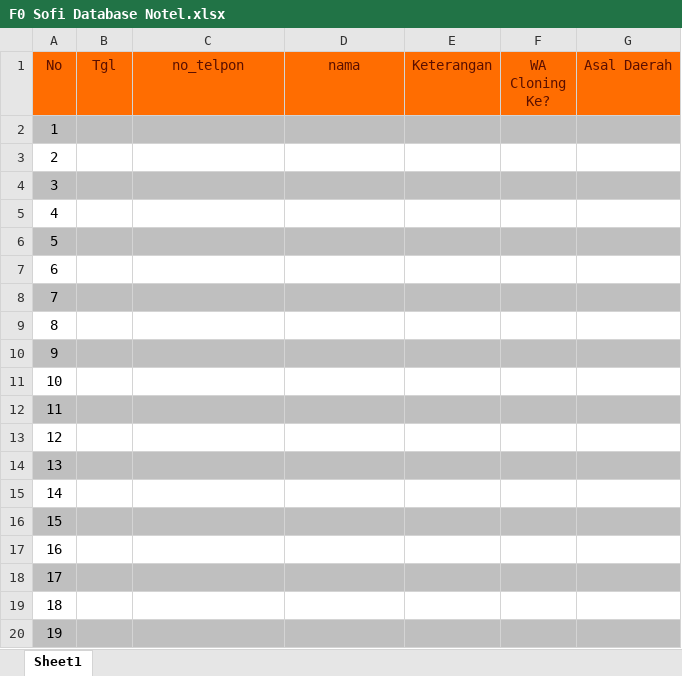
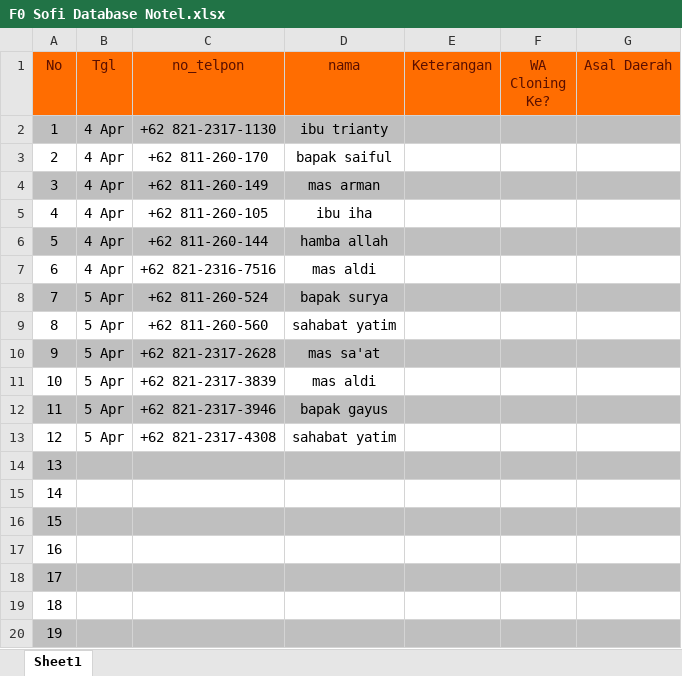
Before and after one commit to UcupYabuki/Yabuki_Data, an Excel workbook: database/sofi/F0 Sofi Database Notel.xlsx, sheet Sheet1, drawn as a sheet; only a part is shown; values as stored, in another font and other column widths than the file's, no borders; the diff names each change by its address in the sheet, - before the commit and + after, or states it on an @@ line.

```diff
--- a/database/sofi/F0 Sofi Database Notel.xlsx (sheet Sheet1)
+++ b/database/sofi/F0 Sofi Database Notel.xlsx (sheet Sheet1)
-B2:B7 (Tgl): (empty)
+B2:B7 (Tgl): 4 Apr
-C2 (no_telpon): (empty)
+C2 (no_telpon): +62 821-2317-1130
-D2 (nama): (empty)
+D2 (nama): ibu trianty
-C3 (no_telpon): (empty)
+C3 (no_telpon): +62 811-260-170
-D3 (nama): (empty)
+D3 (nama): bapak saiful
-C4 (no_telpon): (empty)
+C4 (no_telpon): +62 811-260-149
-D4 (nama): (empty)
+D4 (nama): mas arman
-C5 (no_telpon): (empty)
+C5 (no_telpon): +62 811-260-105
-D5 (nama): (empty)
+D5 (nama): ibu iha
-C6 (no_telpon): (empty)
+C6 (no_telpon): +62 811-260-144
-D6 (nama): (empty)
+D6 (nama): hamba allah
-C7 (no_telpon): (empty)
+C7 (no_telpon): +62 821-2316-7516
-D7 (nama): (empty)
+D7 (nama): mas aldi
-B8:B13 (Tgl): (empty)
+B8:B13 (Tgl): 5 Apr
-C8 (no_telpon): (empty)
+C8 (no_telpon): +62 811-260-524
-D8 (nama): (empty)
+D8 (nama): bapak surya
-C9 (no_telpon): (empty)
+C9 (no_telpon): +62 811-260-560
-D9 (nama): (empty)
+D9 (nama): sahabat yatim
-C10 (no_telpon): (empty)
+C10 (no_telpon): +62 821-2317-2628
-D10 (nama): (empty)
+D10 (nama): mas sa'at
-C11 (no_telpon): (empty)
+C11 (no_telpon): +62 821-2317-3839
-D11 (nama): (empty)
+D11 (nama): mas aldi
-C12 (no_telpon): (empty)
+C12 (no_telpon): +62 821-2317-3946
-D12 (nama): (empty)
+D12 (nama): bapak gayus
-C13 (no_telpon): (empty)
+C13 (no_telpon): +62 821-2317-4308
-D13 (nama): (empty)
+D13 (nama): sahabat yatim
```
Also changed, not shown: database/aulia/F0 Aulia Database Notel.xlsx, database/riri/F0 Riri Database Notel.xlsx, 1 other file.
